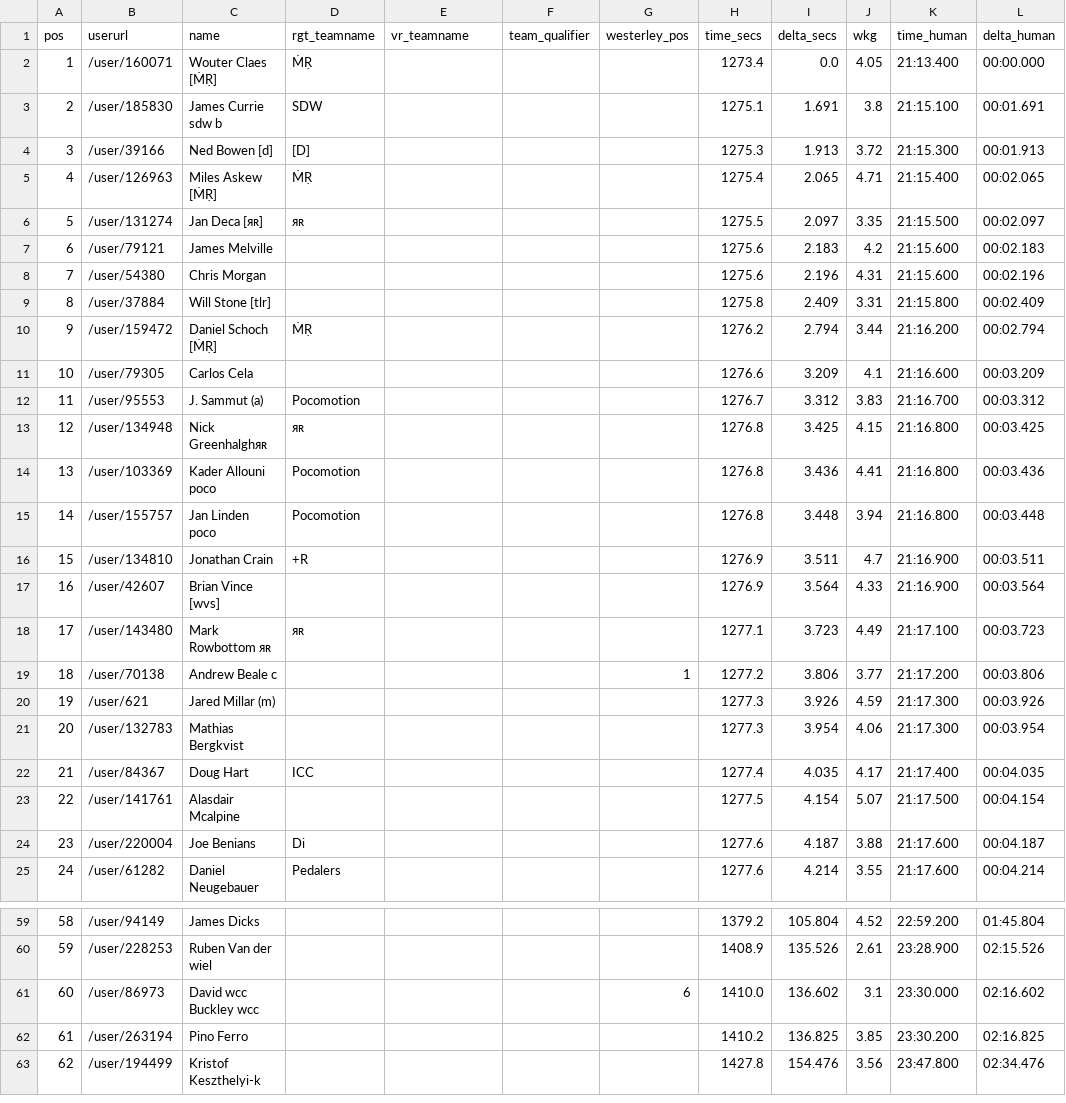
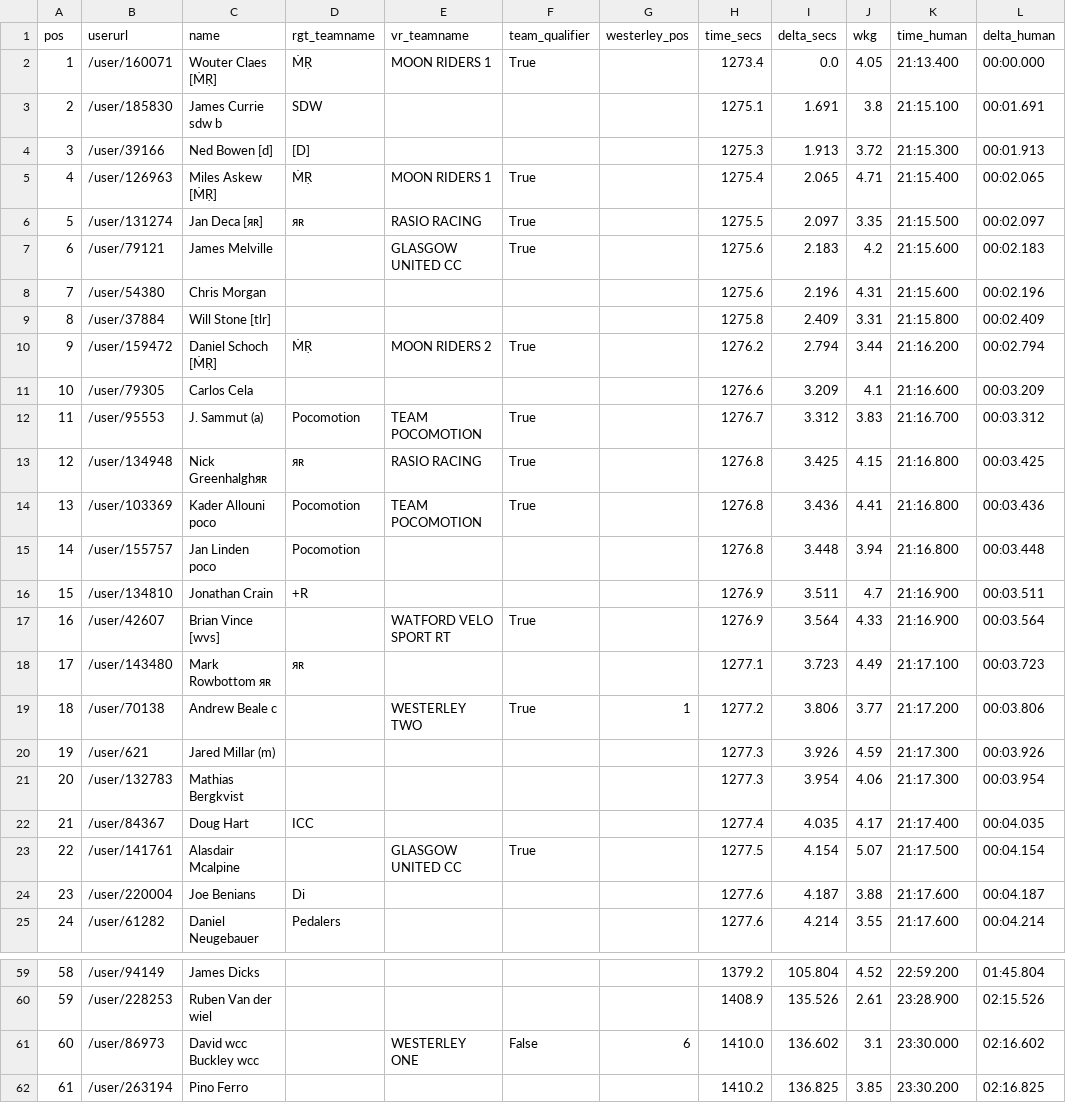
Before and after one commit to bucko909/westerley_rgt_results, a CSV file: out/01_103168.csv, drawn as a sheet; only a part is shown, gaps mark what is left out; the shorter side is filled out with more unchanged rows; the diff covers the shown part only.

```diff
--- a/out/01_103168.csv
+++ b/out/01_103168.csv
@@ -1,20 +1,20 @@
 pos,userurl,name,rgt_teamname,vr_teamname,team_qualifier,westerley_pos,time_secs,delta_secs,wkg,time_human,delta_human
-1,/user/160071,Wouter Claes [ṀṚ],ṀṚ,,,,1273.4,0.0,4.05,21:13.400,00:00.000
+1,/user/160071,Wouter Claes [ṀṚ],ṀṚ,MOON RIDERS 1,True,,1273.4,0.0,4.05,21:13.400,00:00.000
 2,/user/185830,James Currie sdw b,SDW,,,,1275.1,1.691,3.8,21:15.100,00:01.691
 3,/user/39166,Ned Bowen [d],[D],,,,1275.3,1.913,3.72,21:15.300,00:01.913
-4,/user/126963,Miles Askew [ṀṚ],ṀṚ,,,,1275.4,2.065,4.71,21:15.400,00:02.065
-5,/user/131274,Jan Deca [яʀ],яʀ,,,,1275.5,2.097,3.35,21:15.500,00:02.097
-6,/user/79121,James Melville,,,,,1275.6,2.183,4.2,21:15.600,00:02.183
+4,/user/126963,Miles Askew [ṀṚ],ṀṚ,MOON RIDERS 1,True,,1275.4,2.065,4.71,21:15.400,00:02.065
+5,/user/131274,Jan Deca [яʀ],яʀ,RASIO RACING,True,,1275.5,2.097,3.35,21:15.500,00:02.097
+6,/user/79121,James Melville,,GLASGOW UNITED CC,True,,1275.6,2.183,4.2,21:15.600,00:02.183
 7,/user/54380,Chris Morgan,,,,,1275.6,2.196,4.31,21:15.600,00:02.196
 8,/user/37884,Will Stone [tlr],,,,,1275.8,2.409,3.31,21:15.800,00:02.409
-9,/user/159472,Daniel  Schoch [ṀṚ],ṀṚ,,,,1276.2,2.794,3.44,21:16.200,00:02.794
+9,/user/159472,Daniel  Schoch [ṀṚ],ṀṚ,MOON RIDERS 2,True,,1276.2,2.794,3.44,21:16.200,00:02.794
 10,/user/79305,Carlos Cela,,,,,1276.6,3.209,4.1,21:16.600,00:03.209
-11,/user/95553,J. Sammut (a),Pocomotion,,,,1276.7,3.312,3.83,21:16.700,00:03.312
-12,/user/134948,Nick Greenhalghяʀ,яʀ,,,,1276.8,3.425,4.15,21:16.800,00:03.425
-13,/user/103369,Kader Allouni poco,Pocomotion,,,,1276.8,3.436,4.41,21:16.800,00:03.436
+11,/user/95553,J. Sammut (a),Pocomotion,TEAM POCOMOTION,True,,1276.7,3.312,3.83,21:16.700,00:03.312
+12,/user/134948,Nick Greenhalghяʀ,яʀ,RASIO RACING,True,,1276.8,3.425,4.15,21:16.800,00:03.425
+13,/user/103369,Kader Allouni poco,Pocomotion,TEAM POCOMOTION,True,,1276.8,3.436,4.41,21:16.800,00:03.436
 14,/user/155757,Jan Linden poco,Pocomotion,,,,1276.8,3.448,3.94,21:16.800,00:03.448
 15,/user/134810,Jonathan Crain,+R,,,,1276.9,3.511,4.7,21:16.900,00:03.511
-16,/user/42607,Brian Vince [wvs],,,,,1276.9,3.564,4.33,21:16.900,00:03.564
+16,/user/42607,Brian Vince [wvs],,WATFORD VELO SPORT RT,True,,1276.9,3.564,4.33,21:16.900,00:03.564
 17,/user/143480,Mark Rowbottom яʀ,яʀ,,,,1277.1,3.723,4.49,21:17.100,00:03.723
-18,/user/70138,Andrew Beale c,,,,1,1277.2,3.806,3.77,21:17.200,00:03.806
+18,/user/70138,Andrew Beale c,,WESTERLEY TWO,True,1,1277.2,3.806,3.77,21:17.200,00:03.806
 19,/user/621,Jared Millar (m),,,,,1277.3,3.926,4.59,21:17.300,00:03.926
@@ -22,3 +22,3 @@ pos,userurl,name,rgt_teamname,vr_teamname,team_qualifier,westerley_pos,time_secs
 21,/user/84367,Doug Hart,ICC,,,,1277.4,4.035,4.17,21:17.400,00:04.035
-22,/user/141761,Alasdair Mcalpine,,,,,1277.5,4.154,5.07,21:17.500,00:04.154
+22,/user/141761,Alasdair Mcalpine,,GLASGOW UNITED CC,True,,1277.5,4.154,5.07,21:17.500,00:04.154
 23,/user/220004,Joe Benians,Di,,,,1277.6,4.187,3.88,21:17.600,00:04.187
@@ -60,3 +60,3 @@ pos,userurl,name,rgt_teamname,vr_teamname,team_qualifier,westerley_pos,time_secs
 59,/user/228253,Ruben Van der wiel,,,,,1408.9,135.526,2.61,23:28.900,02:15.526
-60,/user/86973,David wcc Buckley wcc,,,,6,1410.0,136.602,3.1,23:30.000,02:16.602
+60,/user/86973,David wcc Buckley wcc,,WESTERLEY ONE,False,6,1410.0,136.602,3.1,23:30.000,02:16.602
 61,/user/263194,Pino Ferro,,,,,1410.2,136.825,3.85,23:30.200,02:16.825
```
Also changed, not shown: 20 edited cells elsewhere in this file, out/01_103168_users_cumulative.csv, out/02_103166.csv, 5 other files.
